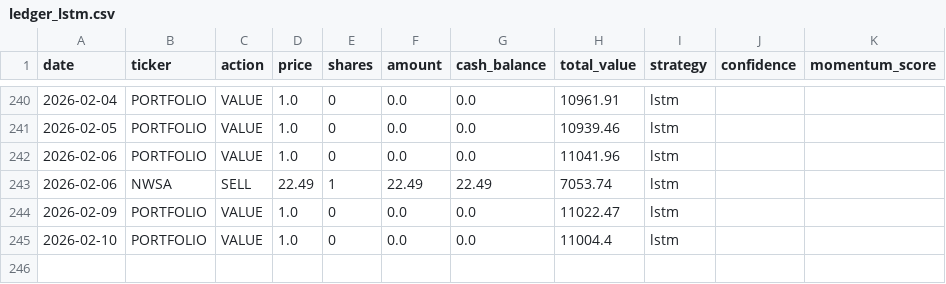
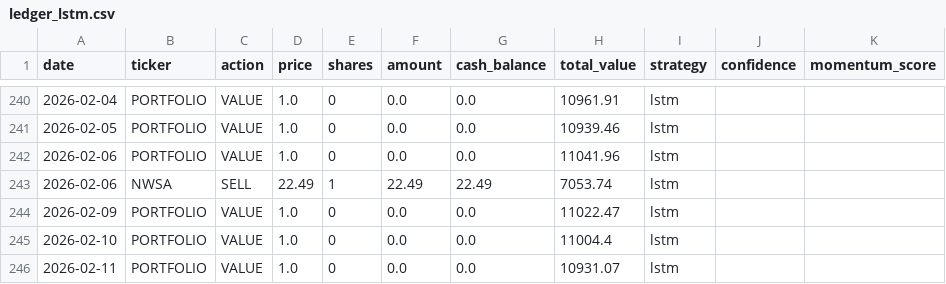
Before and after one commit to PAT0216/paper-trader, a CSV file: data/ledgers/ledger_lstm.csv, drawn as a sheet; only a part is shown, gaps mark what is left out.

Commit message:
lstm: Lambda trade 2026-02-11

```diff
--- a/data/ledgers/ledger_lstm.csv
+++ b/data/ledgers/ledger_lstm.csv
@@ -245 +245,2 @@ date,ticker,action,price,shares,amount,cash_balance,total_value,strategy,confide
 2026-02-10,PORTFOLIO,VALUE,1.0,0,0.0,0.0,11004.4,lstm,,
+2026-02-11,PORTFOLIO,VALUE,1.0,0,0.0,0.0,10931.07,lstm,,
```
